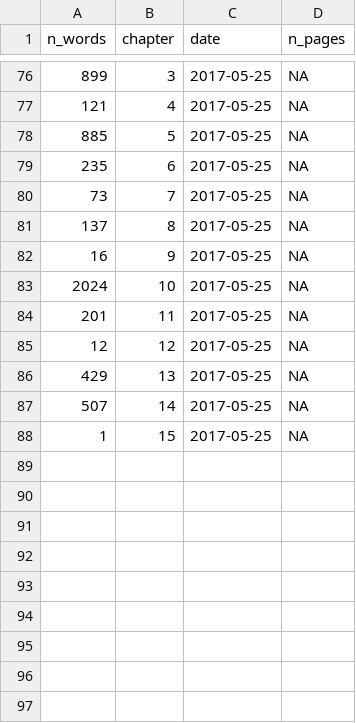
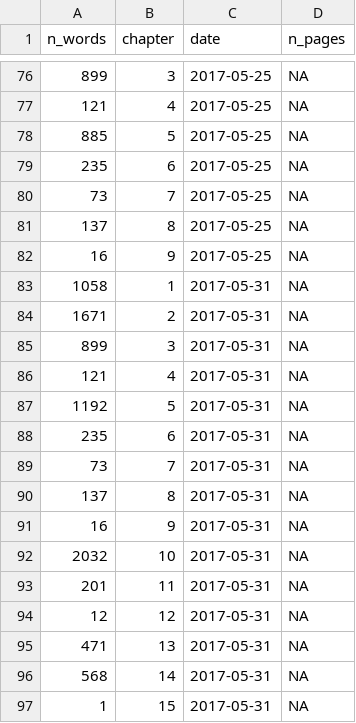
Before and after one commit to geocompx/geocompr, a CSV file: extdata/word-count-time.csv, drawn as a sheet; only a part is shown, gaps mark what is left out.

```diff
--- a/extdata/word-count-time.csv
+++ b/extdata/word-count-time.csv
@@ -82,7 +82,16 @@ n_words,chapter,date,n_pages
 16,9,2017-05-25,NA
-2024,10,2017-05-25,NA
-201,11,2017-05-25,NA
-12,12,2017-05-25,NA
-429,13,2017-05-25,NA
-507,14,2017-05-25,NA
-1,15,2017-05-25,NA
+1058,1,2017-05-31,NA
+1671,2,2017-05-31,NA
+899,3,2017-05-31,NA
+121,4,2017-05-31,NA
+1192,5,2017-05-31,NA
+235,6,2017-05-31,NA
+73,7,2017-05-31,NA
+137,8,2017-05-31,NA
+16,9,2017-05-31,NA
+2032,10,2017-05-31,NA
+201,11,2017-05-31,NA
+12,12,2017-05-31,NA
+471,13,2017-05-31,NA
+568,14,2017-05-31,NA
+1,15,2017-05-31,NA
```
Also changed, not shown: extdata/package_list.csv, 2 other files.
